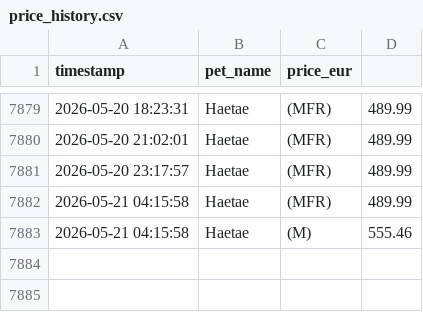
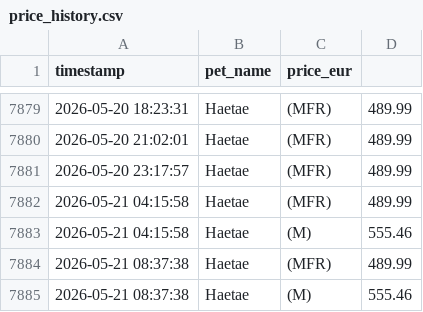
Before and after one commit to anmton/starpets-tracker, a CSV file: price_history.csv, drawn as a sheet; only a part is shown, gaps mark what is left out.

```diff
--- a/price_history.csv
+++ b/price_history.csv
@@ -7883 +7883,3 @@ timestamp,pet_name,price_eur
 2026-05-21 04:15:58,Haetae,(M),555.46
+2026-05-21 08:37:38,Haetae,(MFR),489.99
+2026-05-21 08:37:38,Haetae,(M),555.46
```
Also changed, not shown: 1 other file.
